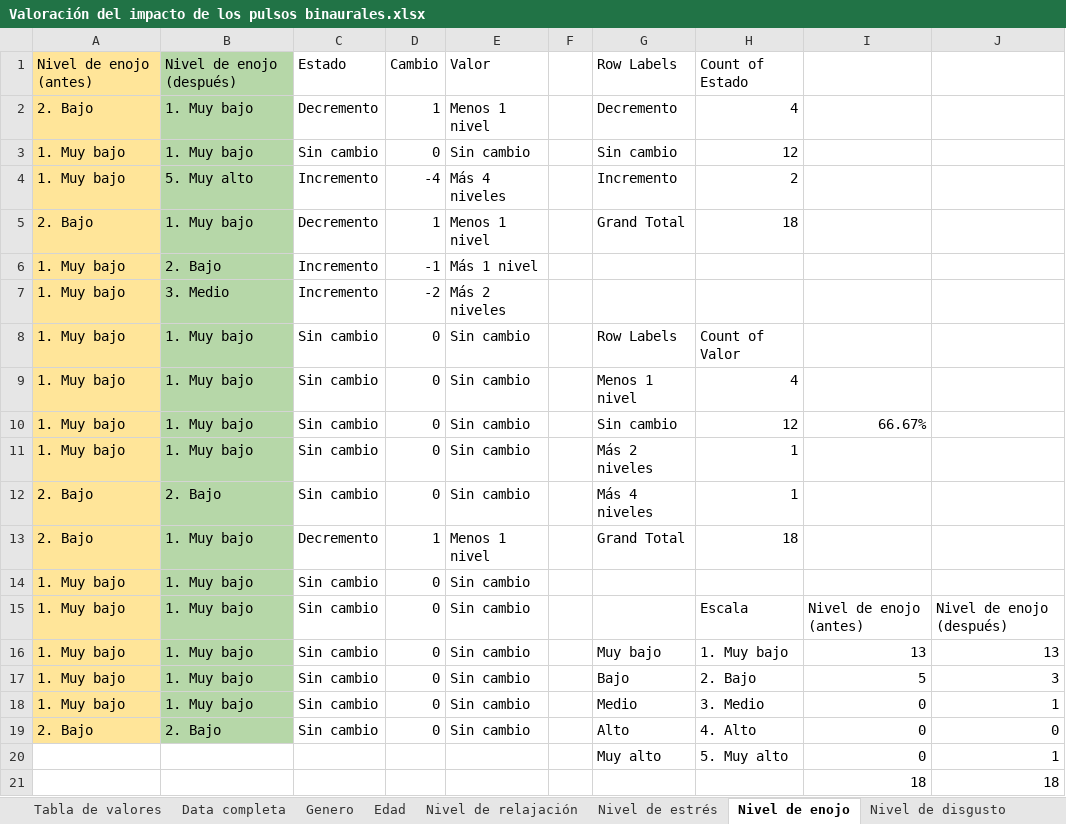
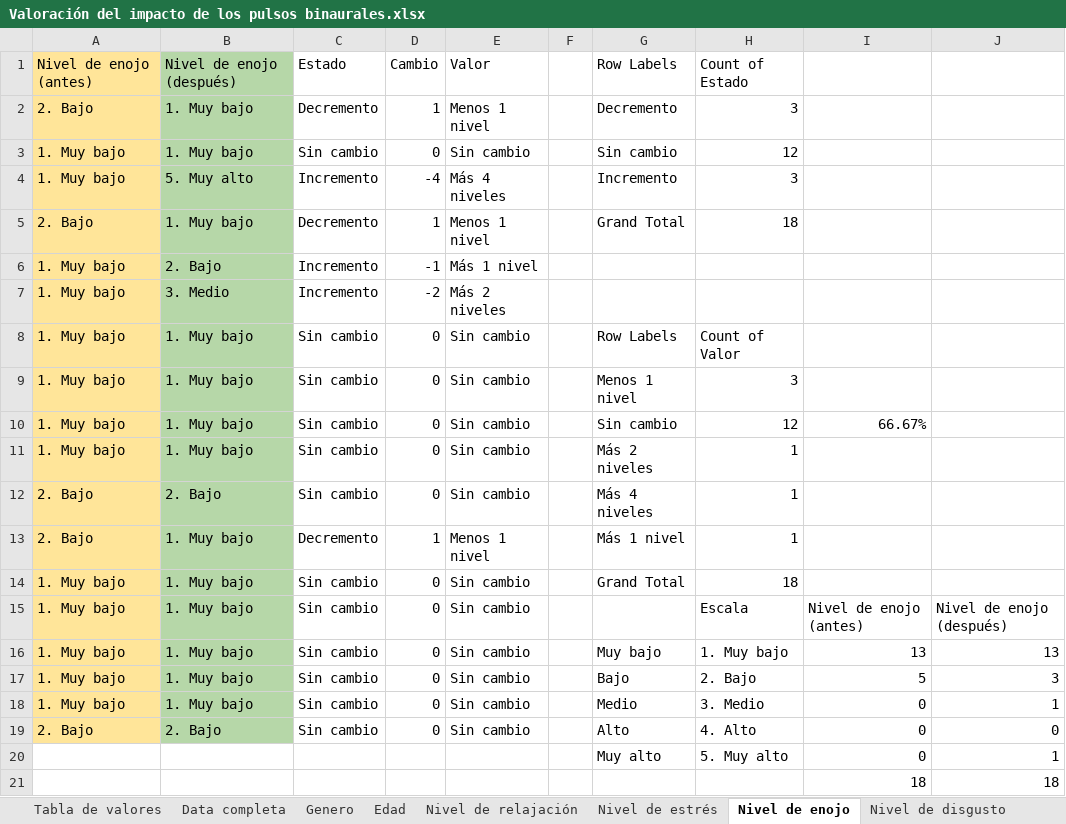
Before and after one commit to Margareth-Vela/Pulsos_Binaurales, an Excel workbook: Estadística/Cualitativo/Valoración del impacto de los pulsos binaurales.xlsx, sheet Nivel de enojo, drawn as a sheet; values as stored, in another font and other column widths than the file's, no borders; charts and pictures not drawn; the diff names each change by its address in the sheet, - before the commit and + after, or states it on an @@ line.

```diff
--- a/Estadística/Cualitativo/Valoración del impacto de los pulsos binaurales.xlsx (sheet Nivel de enojo)
+++ b/Estadística/Cualitativo/Valoración del impacto de los pulsos binaurales.xlsx (sheet Nivel de enojo)
-H2: 4
+H2: 3
-H4: 2
+H4: 3
-H9: 4
+H9: 3
-G13: Grand Total
+G13: Más 1 nivel
-H13: 18
+H13: 1
-G14: (empty)
+G14: Grand Total
-H14: (empty)
+H14: 18
```
Also changed, not shown: sheet Nivel de relajación, sheet Data completa, sheet Genero, sheet Edad, formulas that keep their value, hidden cells, charts or pictures.
